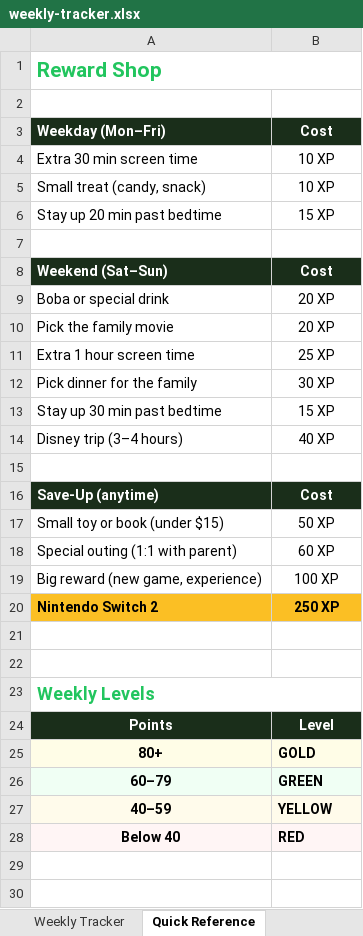
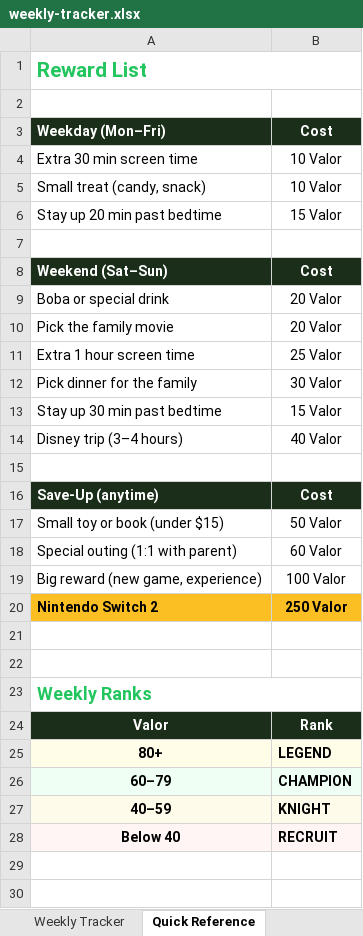
Before and after one commit to thompson-shaun/valor, an Excel workbook: docs/public/weekly-tracker.xlsx, sheet Quick Reference, drawn as a sheet; only a part is shown; values as stored, in another font and other column widths than the file's, no borders; removed rows and columns are numbered as before the commit, all else as after; the diff covers the shown part only; the diff names each change by its address in the sheet, - before the commit and + after, or states it on an @@ line.

Commit message:
Rebrand to Valor and rename skills

```diff
--- a/docs/public/weekly-tracker.xlsx (sheet Quick Reference)
+++ b/docs/public/weekly-tracker.xlsx (sheet Quick Reference)
-A1: Reward Shop
+A1: Reward List
-B4:B5: 10 XP
+B4:B5: 10 Valor
-B6: 15 XP
+B6: 15 Valor
-B9:B10: 20 XP
+B9:B10: 20 Valor
-B11: 25 XP
+B11: 25 Valor
-B12: 30 XP
+B12: 30 Valor
-B13: 15 XP
+B13: 15 Valor
-B14: 40 XP
+B14: 40 Valor
-B17: 50 XP
+B17: 50 Valor
-B18: 60 XP
+B18: 60 Valor
-B19: 100 XP
+B19: 100 Valor
-B20: 250 XP
+B20: 250 Valor
-A23: Weekly Levels
+A23: Weekly Ranks
-row 24: Points | Level
+row 24: Valor | Rank
-B25: GOLD
+B25: LEGEND
-B26: GREEN
+B26: CHAMPION
-B27: YELLOW
+B27: KNIGHT
-B28: RED
+B28: RECRUIT
```
Also changed, not shown: 3 edited cells elsewhere in this sheet, sheet Weekly Tracker, 25 other files.
